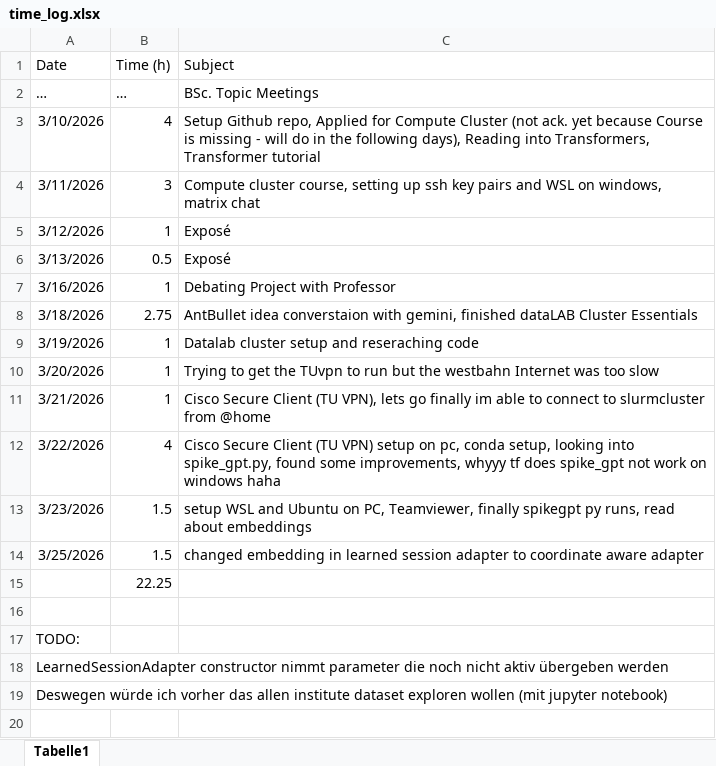
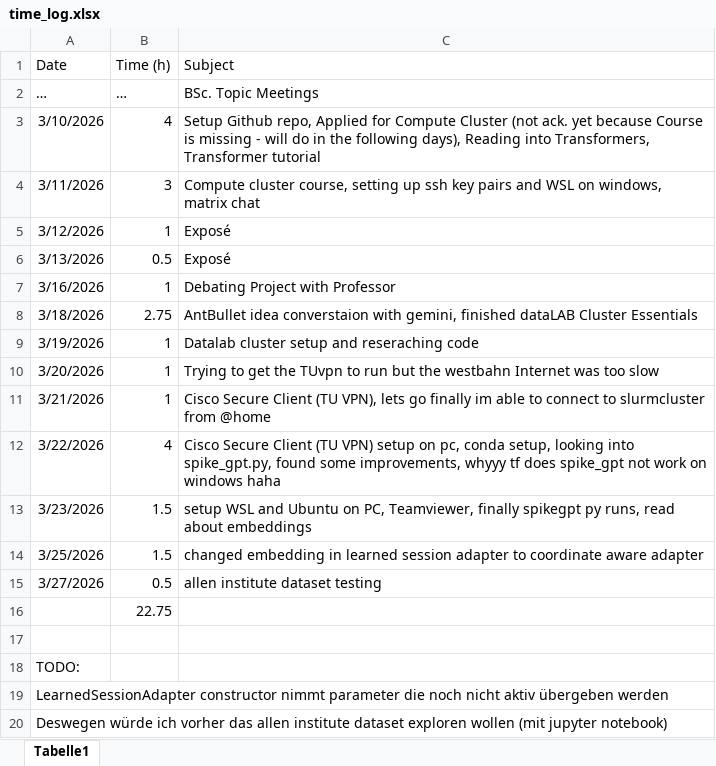
Before and after one commit to JonasHimmetsbergerStudent/BA, an Excel workbook: documents/time_log.xlsx, sheet Tabelle1, drawn as a sheet; values as stored, in another font and other column widths than the file's, no borders; addresses are those after the commit; the diff names each change by its address in the sheet, - before the commit and + after, or states it on an @@ line.

Commit message:
allen stuff

```diff
--- a/documents/time_log.xlsx (sheet Tabelle1)
+++ b/documents/time_log.xlsx (sheet Tabelle1)
+row 15: 3/27/2026 | 0.5 | allen institute dataset testing
-B16 (Time (h)): 22.25
+B16 (Time (h)): 22.75
```
Also changed, not shown: 1 other file.
